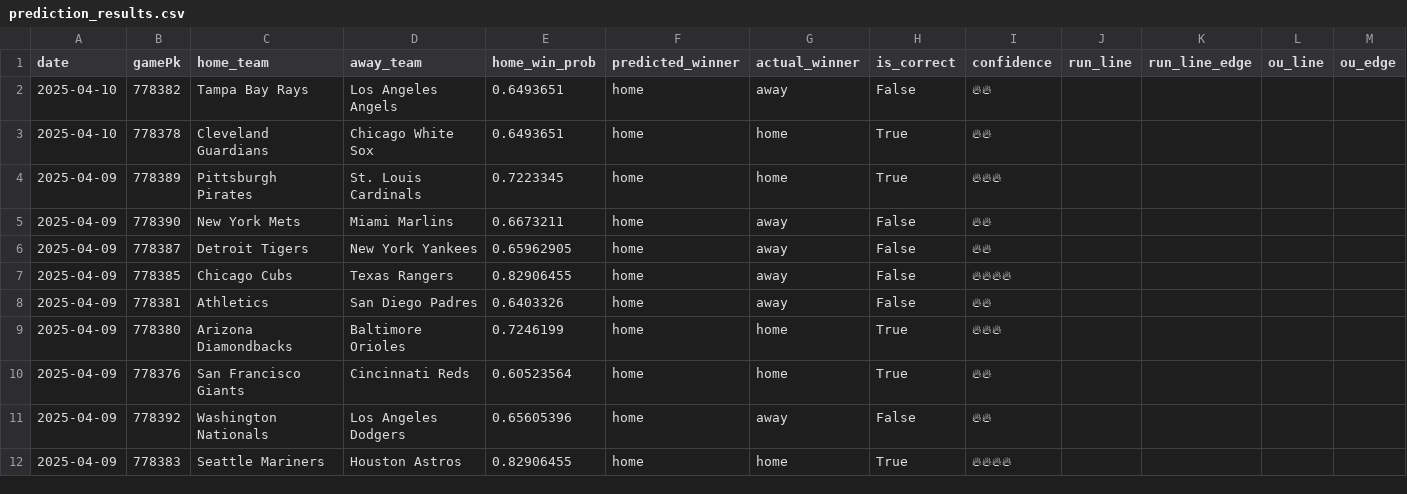
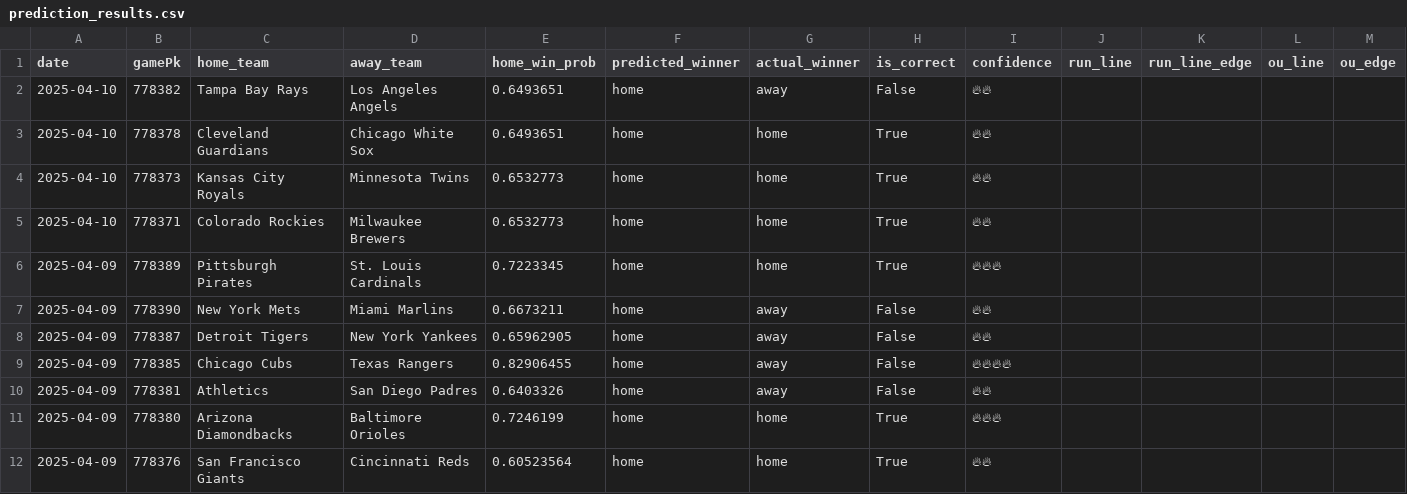
Before and after one commit to radgator13/mlb_model_v3, a CSV file: prediction_results.csv, drawn as a sheet; only a part is shown; the shorter side is filled out with more unchanged rows; the diff names each change by its address in the sheet, - before the commit and + after, or states it on an @@ line.

Commit message:
📈 Pipeline update with completed-game logging for 2025-04-10

```diff
--- a/prediction_results.csv
+++ b/prediction_results.csv
+row 4: 2025-04-10 | 778373 | Kansas City Royals | Minnesota Twins | 0.6532773 | home | home | True | 🔥🔥
+row 5: 2025-04-10 | 778371 | Colorado Rockies | Milwaukee Brewers | 0.6532773 | home | home | True | 🔥🔥
```
